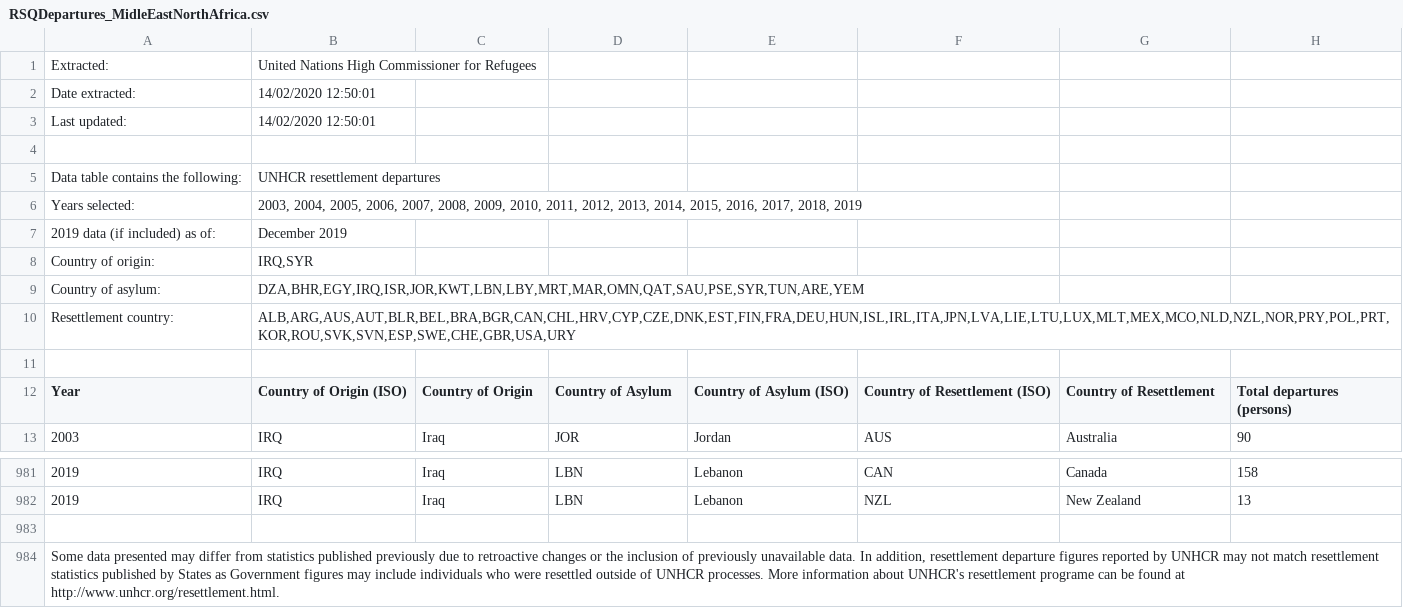
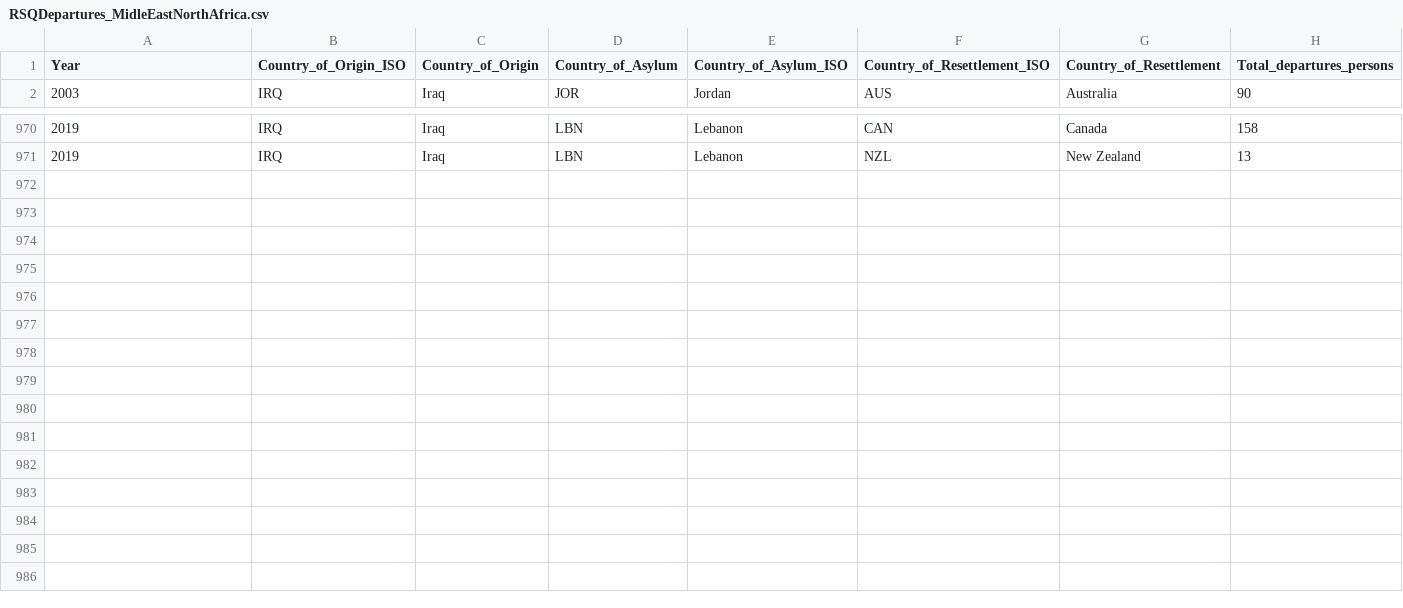
Before and after one commit to IMrabet/Data_Visualisation, a CSV file: data_Iraq_Syria_refugees/RSQDepartures_MidleEastNorthAfrica.csv, drawn as a sheet; only a part is shown, gaps mark what is left out.

Commit message:
update

```diff
--- a/data_Iraq_Syria_refugees/RSQDepartures_MidleEastNorthAfrica.csv
+++ b/data_Iraq_Syria_refugees/RSQDepartures_MidleEastNorthAfrica.csv
@@ -1,13 +1,2 @@
-Extracted:,United Nations High Commissioner for Refugees
-Date extracted:,14/02/2020 12:50:01
-Last updated:,14/02/2020 12:50:01
-
-Data table contains the following:,UNHCR resettlement departures
-Years selected:,"2003, 2004, 2005, 2006, 2007, 2008, 2009, 2010, 2011, 2012, 2013, 2014, 2015, 2016, 2017, 2018, 2019"
-2019 data (if included) as of:, December 2019
-Country of origin:,"IRQ,SYR"
-Country of asylum:,"DZA,BHR,EGY,IRQ,ISR,JOR,KWT,LBN,LBY,MRT,MAR,OMN,QAT,SAU,PSE,SYR,TUN,ARE,YEM"
-Resettlement country:,"ALB,ARG,AUS,AUT,BLR,BEL,BRA,BGR,CAN,CHL,HRV,CYP,CZE,DNK,EST,FIN,FRA,DEU,HUN,ISL,IRL,ITA,JPN,LVA,LIE,LTU,LUX,MLT,MEX,MCO,NLD,NZL,NOR,PRY,POL,PRT,KOR,ROU,SVK,SVN,ESP,SWE,CHE,GBR,USA,URY"
-
-Year,Country of Origin (ISO),Country of Origin,Country of Asylum,Country of Asylum (ISO),Country of Resettlement (ISO),Country of Resettlement,Total departures (persons)
+Year,Country_of_Origin_ISO,Country_of_Origin,Country_of_Asylum,Country_of_Asylum_ISO,Country_of_Resettlement_ISO,Country_of_Resettlement,Total_departures_persons
 2003,IRQ,"Iraq",JOR,"Jordan",AUS,"Australia",90
@@ -982,3 +971 @@ Year,Country of Origin (ISO),Country of Origin,Country of Asylum,Country of Asyl
 2019,IRQ,"Iraq",LBN,"Lebanon",NZL,"New Zealand",13
-
-"Some data presented may differ from statistics published previously due to retroactive changes or the inclusion of previously unavailable data. In addition, resettlement departure figures reported by UNHCR may not match resettlement statistics published by States as Government figures may include individuals who were resettled outside of UNHCR processes. More information about UNHCR's resettlement programe can be found at http://www.unhcr.org/resettlement.html."
```
